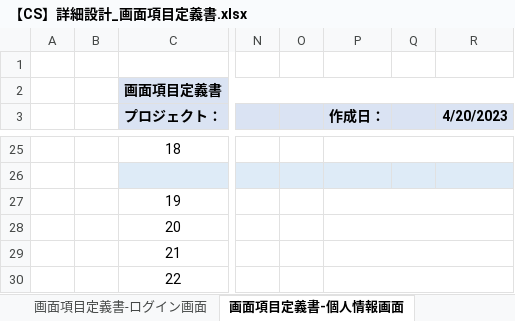
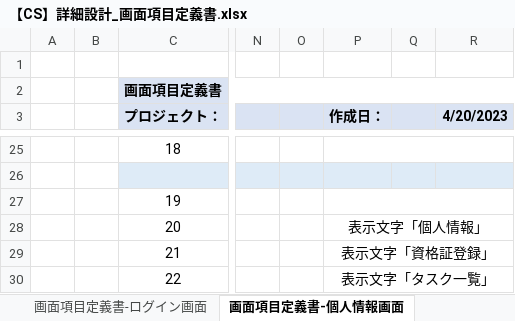
Before and after one commit to IotaTech-Info/certificate-online, an Excel workbook: doc/30_詳細設計/01_画面系/【CS】詳細設計_画面項目定義書.xlsx, sheet 画面項目定義書-個人情報画面, drawn as a sheet; only a part is shown, gaps mark what is left out; values as stored, in another font and other column widths than the file's, no borders; the diff names each change by its address in the sheet, - before the commit and + after, or states it on an @@ line.

```diff
--- a/doc/30_詳細設計/01_画面系/【CS】詳細設計_画面項目定義書.xlsx (sheet 画面項目定義書-個人情報画面)
+++ b/doc/30_詳細設計/01_画面系/【CS】詳細設計_画面項目定義書.xlsx (sheet 画面項目定義書-個人情報画面)
-P28 (作成日：): (empty)
+P28 (作成日：): 表示文字「個人情報」
-P29 (作成日：): (empty)
+P29 (作成日：): 表示文字「資格証登録」
-P30 (作成日：): (empty)
+P30 (作成日：): 表示文字「タスク一覧」
```
Also changed, not shown: sheet 画面項目定義書-資格証登録画面, sheet 画面項目定義書-ログイン画面.
